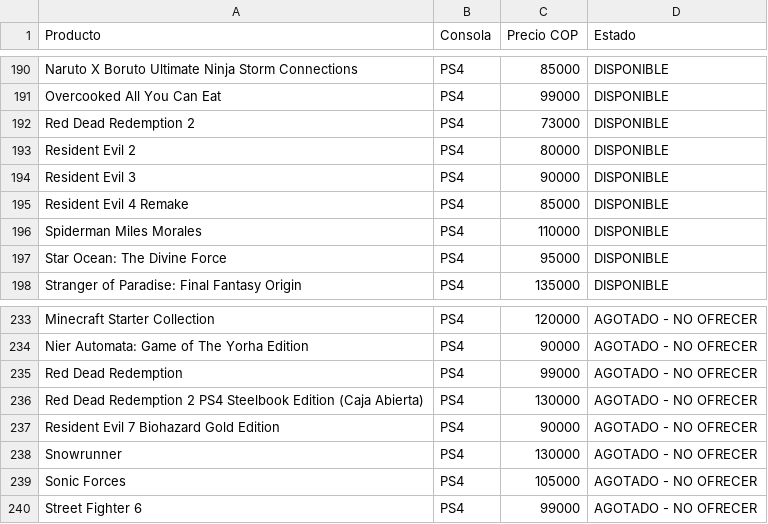
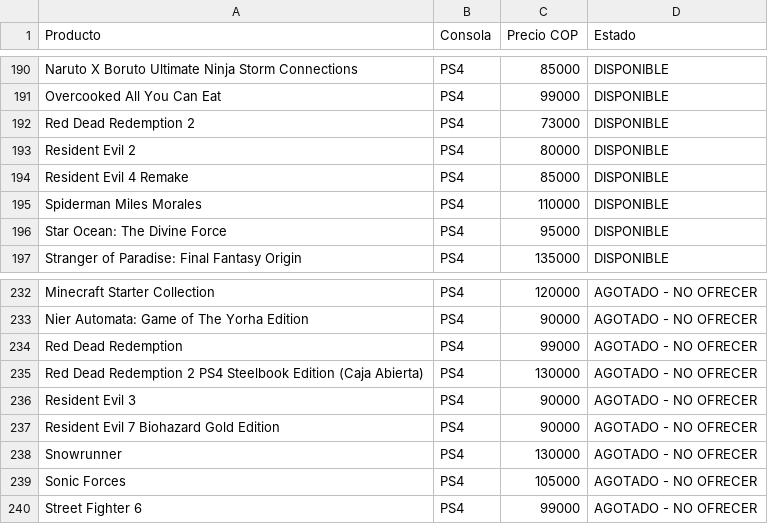
Before and after one commit to pipegamess/Pipe-Games, a CSV file: stock/stock.csv, drawn as a sheet; only a part is shown, gaps mark what is left out.

```diff
--- a/stock/stock.csv
+++ b/stock/stock.csv
@@ -193,3 +193,2 @@ Red Dead Redemption 2,PS4,73000,DISPONIBLE
 Resident Evil 2,PS4,80000,DISPONIBLE
-Resident Evil 3,PS4,90000,DISPONIBLE
 Resident Evil 4 Remake,PS4,85000,DISPONIBLE
@@ -236,2 +235,3 @@ Red Dead Redemption,PS4,99000,AGOTADO - NO OFRECER
 Red Dead Redemption 2 PS4 Steelbook Edition  (Caja Abierta),PS4,130000,AGOTADO - NO OFRECER
+Resident Evil 3,PS4,90000,AGOTADO - NO OFRECER
 Resident Evil 7 Biohazard Gold Edition,PS4,90000,AGOTADO - NO OFRECER
```
Also changed, not shown: catalogo-meta.csv, 3 other files.
